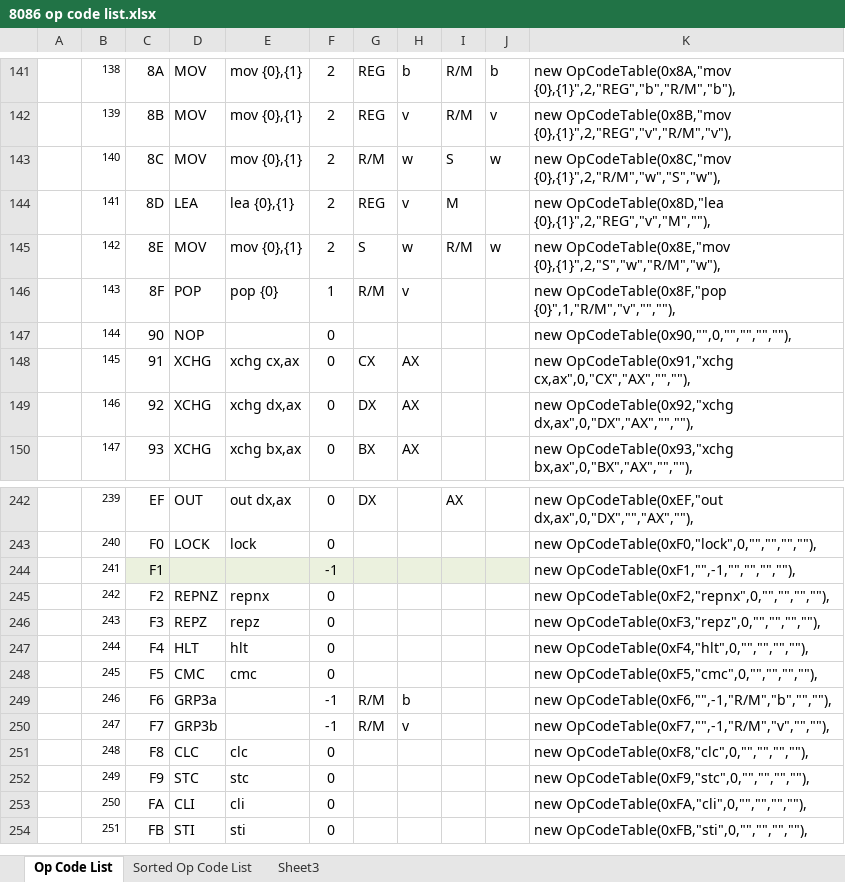
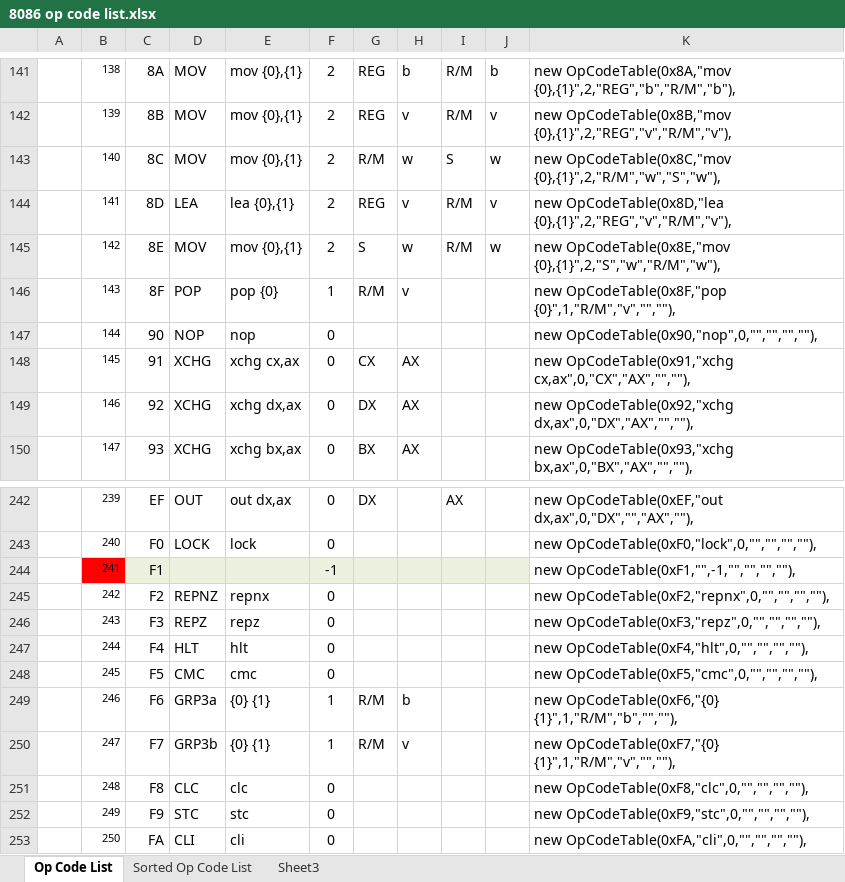
Before and after one commit to amensch/e8086, an Excel workbook: Resources/8086 op code list.xlsx, sheet Op Code List, drawn as a sheet; only a part is shown, gaps mark what is left out; the shorter side is filled out with more unchanged rows; values as stored, in another font and other column widths than the file's, no borders; the diff covers the shown part only; the diff names each change by its address in the sheet, - before the commit and + after, or states it on an @@ line.

```diff
--- a/Resources/8086 op code list.xlsx (sheet Op Code List)
+++ b/Resources/8086 op code list.xlsx (sheet Op Code List)
-I144: M
+I144: R/M
-J144: (empty)
+J144: v
-K144: new OpCodeTable(0x8D,"lea {0},{1}",2,"REG","v","M",""),
+K144: new OpCodeTable(0x8D,"lea {0},{1}",2,"REG","v","R/M","v"),
-E147: (empty)
+E147: nop
-K147: new OpCodeTable(0x90,"",0,"","","",""),
+K147: new OpCodeTable(0x90,"nop",0,"","","",""),
-B244 fill: none
+B244 fill: #FF0000
-E249:E250: (empty)
+E249:E250: {0} {1}
-F249:F250: -1
+F249:F250: 1
-K249: new OpCodeTable(0xF6,"",-1,"R/M","b","",""),
+K249: new OpCodeTable(0xF6,"{0} {1}",1,"R/M","b","",""),
-K250: new OpCodeTable(0xF7,"",-1,"R/M","v","",""),
+K250: new OpCodeTable(0xF7,"{0} {1}",1,"R/M","v","",""),
```
Also changed, not shown: 64 edited cells and cell formats elsewhere in this sheet, 3 other files.
